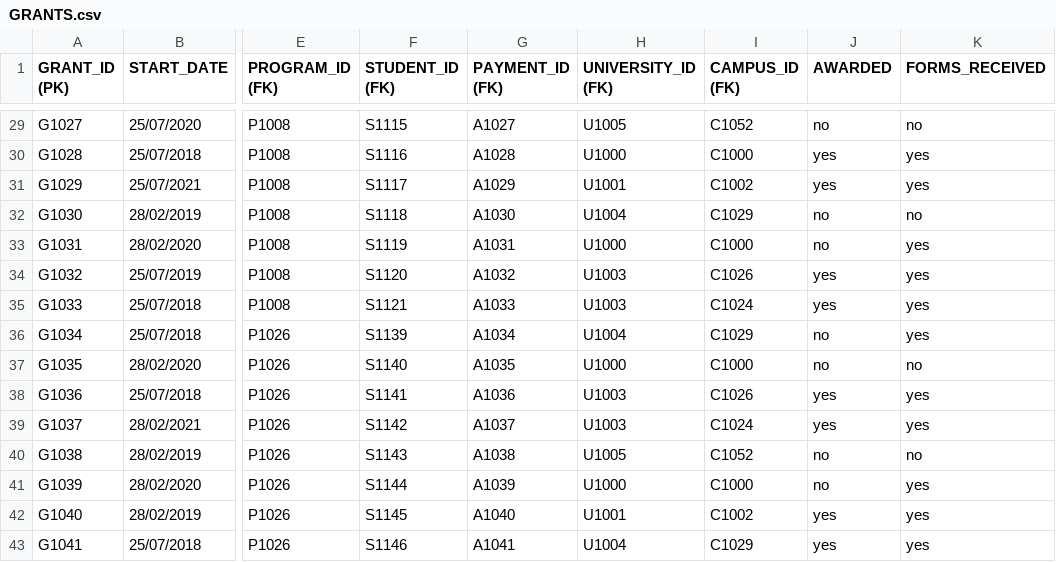
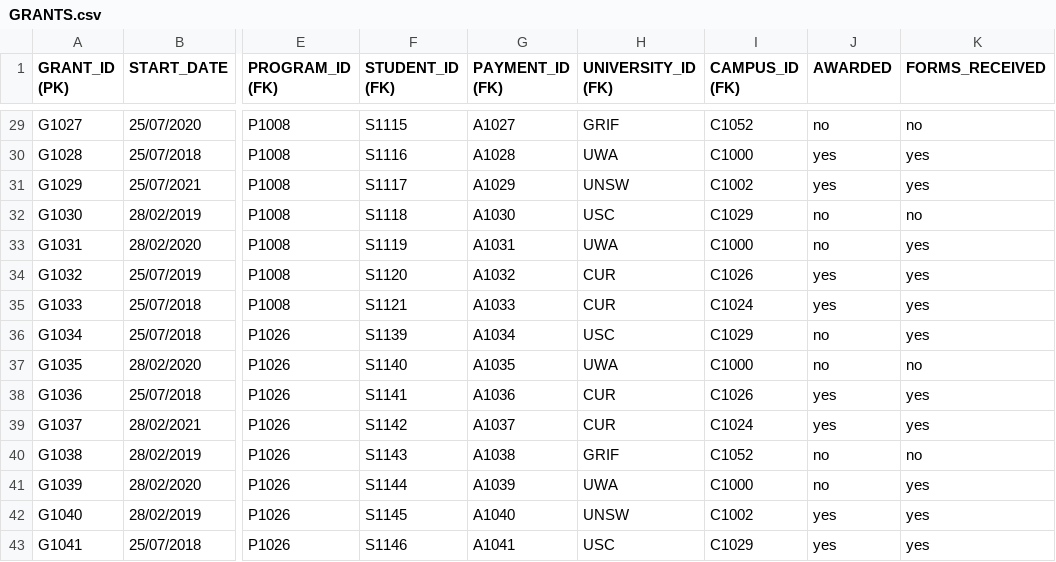
Before and after one commit to siri-mi26/NCP-Funding-Platform, a CSV file: database/dummy_data/GRANTS.csv, drawn as a sheet; only a part is shown, gaps mark what is left out; the diff covers the shown part only; the diff names each change by its address in the sheet, - before the commit and + after, or states it on an @@ line.

```diff
--- a/database/dummy_data/GRANTS.csv
+++ b/database/dummy_data/GRANTS.csv
-H29 (UNIVERSITY_ID (FK)): U1005
+H29 (UNIVERSITY_ID (FK)): GRIF
-H30 (UNIVERSITY_ID (FK)): U1000
+H30 (UNIVERSITY_ID (FK)): UWA
-H31 (UNIVERSITY_ID (FK)): U1001
+H31 (UNIVERSITY_ID (FK)): UNSW
-H32 (UNIVERSITY_ID (FK)): U1004
+H32 (UNIVERSITY_ID (FK)): USC
-H33 (UNIVERSITY_ID (FK)): U1000
+H33 (UNIVERSITY_ID (FK)): UWA
-H34:H35 (UNIVERSITY_ID (FK)): U1003
+H34:H35 (UNIVERSITY_ID (FK)): CUR
-H36 (UNIVERSITY_ID (FK)): U1004
+H36 (UNIVERSITY_ID (FK)): USC
-H37 (UNIVERSITY_ID (FK)): U1000
+H37 (UNIVERSITY_ID (FK)): UWA
-H38:H39 (UNIVERSITY_ID (FK)): U1003
+H38:H39 (UNIVERSITY_ID (FK)): CUR
-H40 (UNIVERSITY_ID (FK)): U1005
+H40 (UNIVERSITY_ID (FK)): GRIF
-H41 (UNIVERSITY_ID (FK)): U1000
+H41 (UNIVERSITY_ID (FK)): UWA
-H42 (UNIVERSITY_ID (FK)): U1001
+H42 (UNIVERSITY_ID (FK)): UNSW
-H43 (UNIVERSITY_ID (FK)): U1004
+H43 (UNIVERSITY_ID (FK)): USC
```
Also changed, not shown: 28 edited cells elsewhere in this file, 12 other files.
